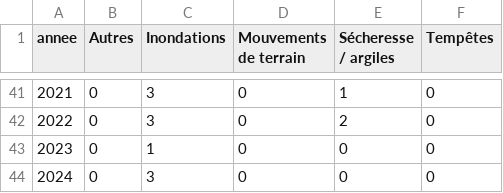
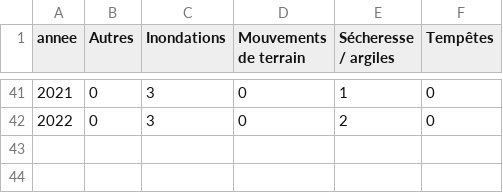
Before and after one commit to ozen0416/Dashboard-Data-viz, a CSV file: notebook/episodes_par_annee.csv, drawn as a sheet; only a part is shown, gaps mark what is left out.

```diff
--- a/notebook/episodes_par_annee.csv
+++ b/notebook/episodes_par_annee.csv
@@ -42,3 +42 @@
 2022,0,3,0,2,0
-2023,0,1,0,0,0
-2024,0,3,0,0,0
```
Also changed, not shown: notebook/benchmark.csv, notebook/climat_annuel.csv, 5 other files.
